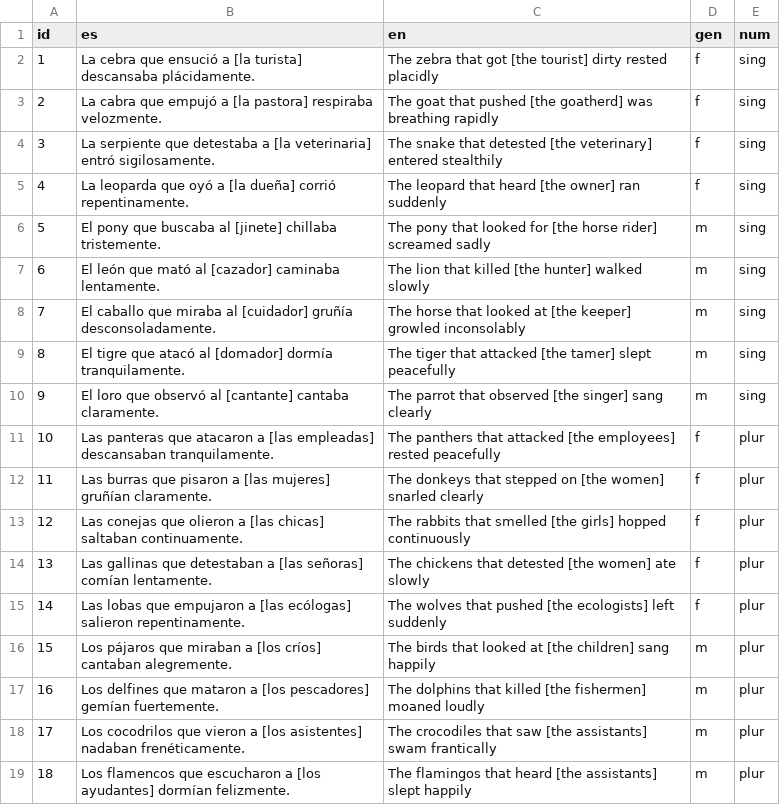
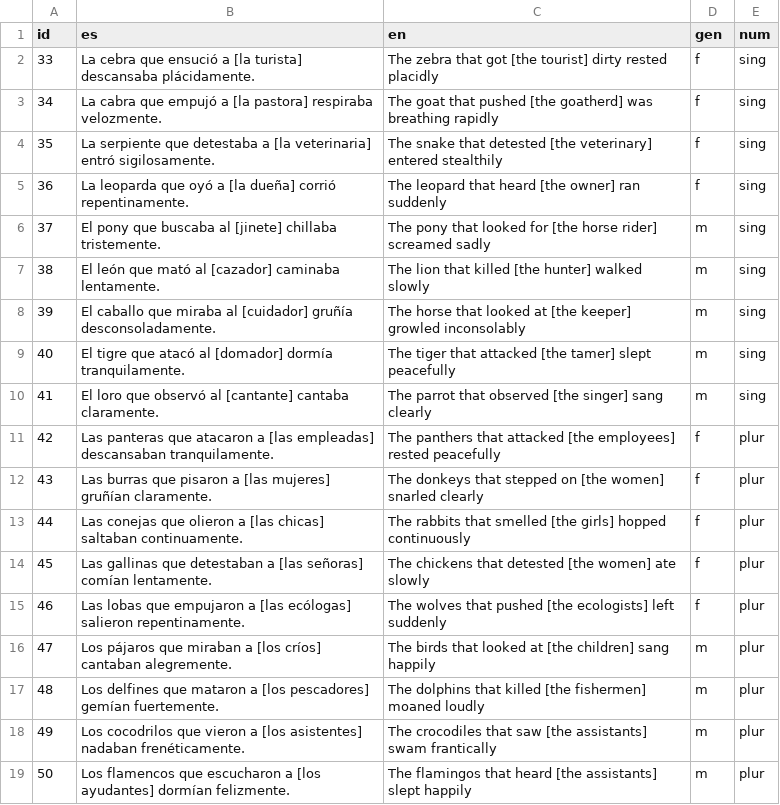
Before and after one commit to leahannah/linguistic-properties-llms-spanish, a TSV file: data/animate-human-targets.tsv, drawn as a sheet.

```diff
--- a/data/animate-human-targets.tsv
+++ b/data/animate-human-targets.tsv
@@ -1,19 +1,19 @@
 id	es	en	gen	num
-1	La cebra que ensució a [la turista] descansaba plácidamente.	The zebra that got [the tourist] dirty rested placidly	f	sing
-2	La cabra que empujó a [la pastora] respiraba velozmente.	The goat that pushed [the goatherd] was breathing rapidly	f	sing
-3	La serpiente que detestaba a [la veterinaria] entró sigilosamente.	The snake that detested [the veterinary] entered stealthily	f	sing
-4	La leoparda que oyó a [la dueña] corrió repentinamente.	The leopard that heard [the owner] ran suddenly	f	sing
-5	El pony que buscaba al [jinete] chillaba tristemente.	The pony that looked for [the horse rider] screamed sadly	m	sing
-6	El león que mató al [cazador] caminaba lentamente.	The lion that killed [the hunter] walked slowly	m	sing
-7	El caballo que miraba al [cuidador] gruñía desconsoladamente.	The horse that looked at [the keeper] growled inconsolably	m	sing
-8	El tigre que atacó al [domador] dormía tranquilamente.	The tiger that attacked [the tamer] slept peacefully	m	sing
-9	El loro que observó al [cantante] cantaba claramente.	The parrot that observed [the singer] sang clearly	m	sing
-10	Las panteras que atacaron a [las empleadas] descansaban tranquilamente.	The panthers that attacked [the employees] rested peacefully	f	plur
-11	Las burras que pisaron a [las mujeres] gruñían claramente.	The donkeys that stepped on [the women] snarled clearly	f	plur
-12	Las conejas que olieron a [las chicas] saltaban continuamente.	The rabbits that smelled [the girls] hopped continuously	f	plur
-13	Las gallinas que detestaban a [las señoras] comían lentamente.	The chickens that detested [the women] ate slowly	f	plur
-14	Las lobas que empujaron a [las ecólogas] salieron repentinamente.	The wolves that pushed [the ecologists] left suddenly	f	plur
-15	Los pájaros que miraban a [los críos] cantaban alegremente.	The birds that looked at [the children] sang happily	m	plur
-16	Los delfines que mataron a [los pescadores] gemían fuertemente.	The dolphins that killed [the fishermen] moaned loudly	m	plur
-17	Los cocodrilos que vieron a [los asistentes] nadaban frenéticamente.	The crocodiles that saw [the assistants] swam frantically	m	plur
-18	Los flamencos que escucharon a [los ayudantes] dormían felizmente.	The flamingos that heard [the assistants] slept happily	m	plur
+33	La cebra que ensució a [la turista] descansaba plácidamente.	The zebra that got [the tourist] dirty rested placidly	f	sing
+34	La cabra que empujó a [la pastora] respiraba velozmente.	The goat that pushed [the goatherd] was breathing rapidly	f	sing
+35	La serpiente que detestaba a [la veterinaria] entró sigilosamente.	The snake that detested [the veterinary] entered stealthily	f	sing
+36	La leoparda que oyó a [la dueña] corrió repentinamente.	The leopard that heard [the owner] ran suddenly	f	sing
+37	El pony que buscaba al [jinete] chillaba tristemente.	The pony that looked for [the horse rider] screamed sadly	m	sing
+38	El león que mató al [cazador] caminaba lentamente.	The lion that killed [the hunter] walked slowly	m	sing
+39	El caballo que miraba al [cuidador] gruñía desconsoladamente.	The horse that looked at [the keeper] growled inconsolably	m	sing
+40	El tigre que atacó al [domador] dormía tranquilamente.	The tiger that attacked [the tamer] slept peacefully	m	sing
+41	El loro que observó al [cantante] cantaba claramente.	The parrot that observed [the singer] sang clearly	m	sing
+42	Las panteras que atacaron a [las empleadas] descansaban tranquilamente.	The panthers that attacked [the employees] rested peacefully	f	plur
+43	Las burras que pisaron a [las mujeres] gruñían claramente.	The donkeys that stepped on [the women] snarled clearly	f	plur
+44	Las conejas que olieron a [las chicas] saltaban continuamente.	The rabbits that smelled [the girls] hopped continuously	f	plur
+45	Las gallinas que detestaban a [las señoras] comían lentamente.	The chickens that detested [the women] ate slowly	f	plur
+46	Las lobas que empujaron a [las ecólogas] salieron repentinamente.	The wolves that pushed [the ecologists] left suddenly	f	plur
+47	Los pájaros que miraban a [los críos] cantaban alegremente.	The birds that looked at [the children] sang happily	m	plur
+48	Los delfines que mataron a [los pescadores] gemían fuertemente.	The dolphins that killed [the fishermen] moaned loudly	m	plur
+49	Los cocodrilos que vieron a [los asistentes] nadaban frenéticamente.	The crocodiles that saw [the assistants] swam frantically	m	plur
+50	Los flamencos que escucharon a [los ayudantes] dormían felizmente.	The flamingos that heard [the assistants] slept happily	m	plur
```
Also changed, not shown: data/animate-animal-targets.tsv, results/dom-masking/beto-animate-animal.tsv, 25 other files.
